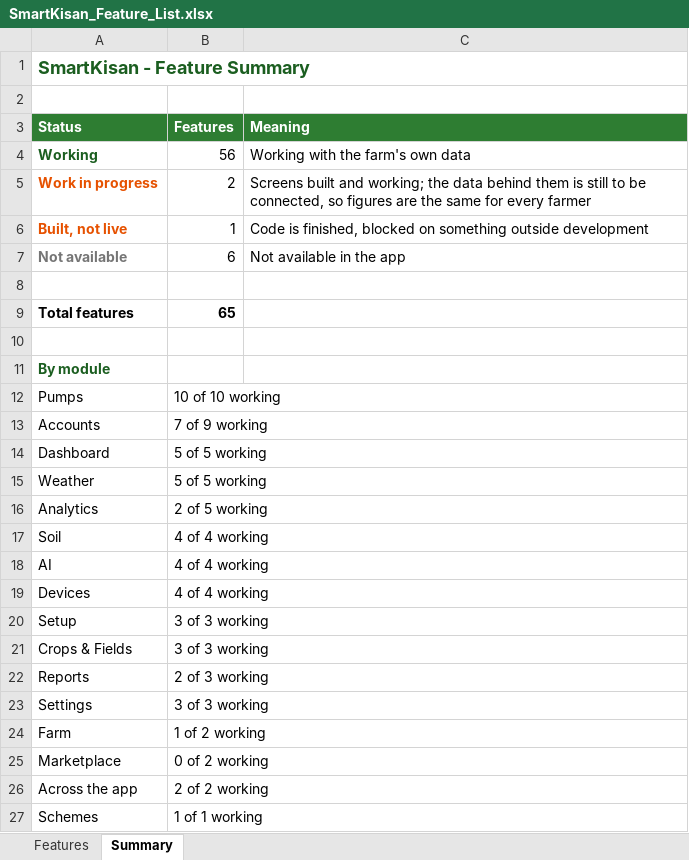
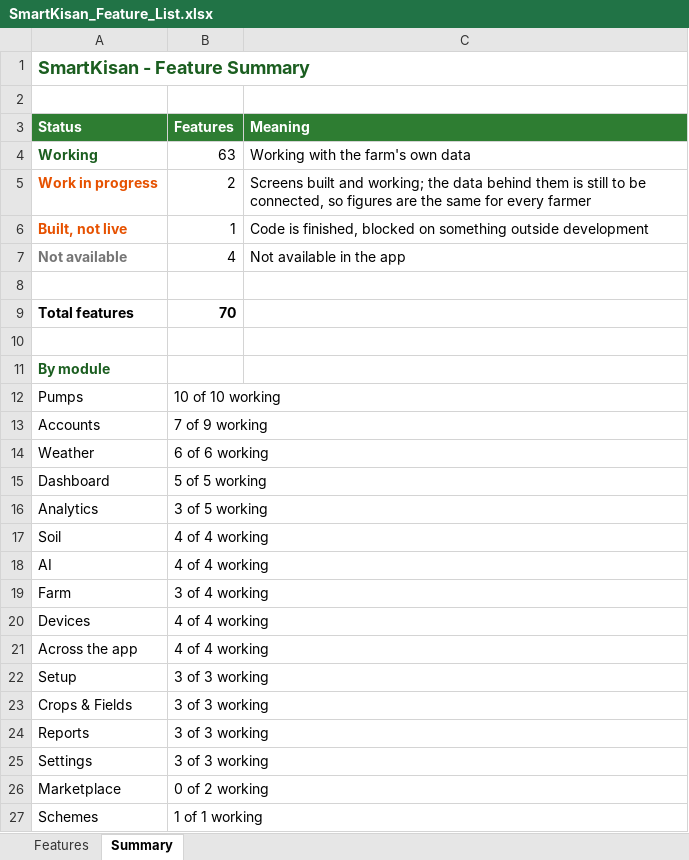
Before and after one commit to karishma-devs-0/smart_kisan, an Excel workbook: SmartKisan_Feature_List.xlsx, sheet Summary, drawn as a sheet; values as stored, in another font and other column widths than the file's, no borders; removed rows and columns are numbered as before the commit, all else as after; the diff names each change by its address in the sheet, - before the commit and + after, or states it on an @@ line.

```diff
--- a/SmartKisan_Feature_List.xlsx (sheet Summary)
+++ b/SmartKisan_Feature_List.xlsx (sheet Summary)
-B4 (Features): 56
+B4 (Features): 63
-B7 (Features): 6
+B7 (Features): 4
-B9 (Features): 65
+B9 (Features): 70
+row 14: Weather | 6 of 6 working
-row 15: Weather | 5 of 5 working
-B16 (Features): 2 of 5 working
+B16 (Features): 3 of 5 working
+row 19: Farm | 3 of 4 working
+row 21: Across the app | 4 of 4 working
-B24 (Features): 2 of 3 working
+B24 (Features): 3 of 3 working
-row 24: Farm | 1 of 2 working
-row 26: Across the app | 2 of 2 working
```
Also changed, not shown: sheet Features, 6 other files.
